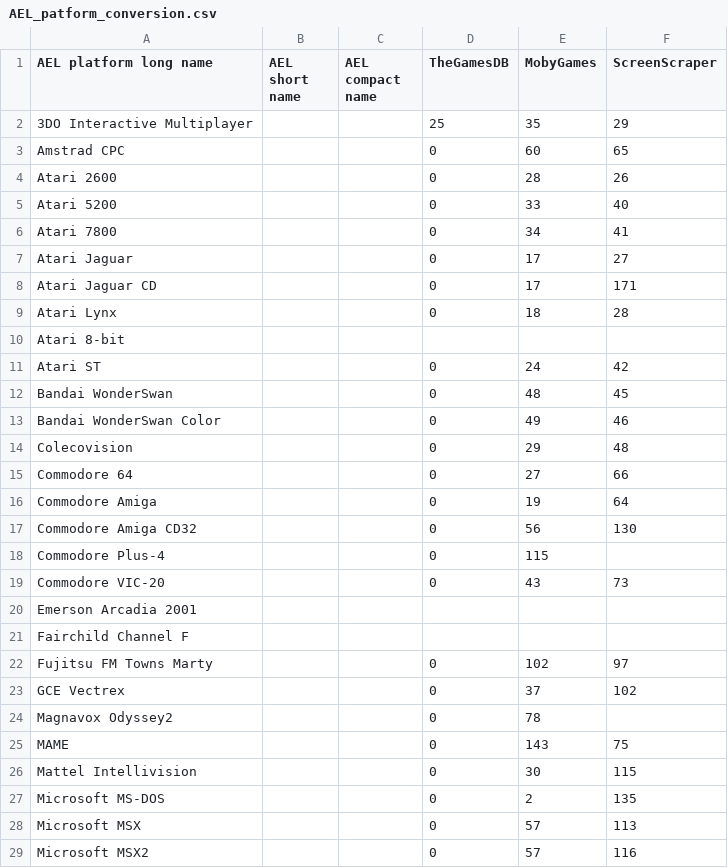
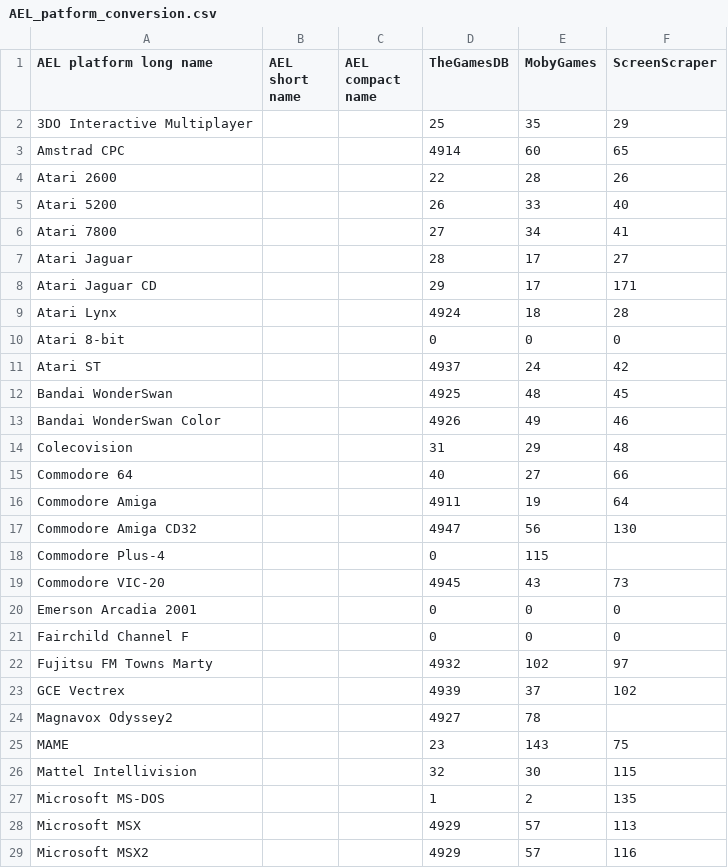
Before and after one commit to Wintermute0110/plugin.program.AEL.dev, a CSV file: dev-core/data/AEL_patform_conversion.csv, drawn as a sheet; only a part is shown; the diff covers the shown part only.

Commit message:
Improved TGDB platforms.

```diff
--- a/dev-core/data/AEL_patform_conversion.csv
+++ b/dev-core/data/AEL_patform_conversion.csv
@@ -2,28 +2,28 @@ AEL platform long name,AEL short name,AEL compact name,TheGamesDB,MobyGames,Scre
 3DO Interactive Multiplayer,,,25,35,29
-Amstrad CPC,,,0,60,65
-Atari 2600,,,0,28,26
-Atari 5200,,,0,33,40
-Atari 7800,,,0,34,41
-Atari Jaguar,,,0,17,27
-Atari Jaguar CD,,,0,17,171
-Atari Lynx,,,0,18,28
-Atari 8-bit,,,,,
-Atari ST,,,0,24,42
-Bandai WonderSwan,,,0,48,45
-Bandai WonderSwan Color,,,0,49,46
-Colecovision,,,0,29,48
-Commodore 64,,,0,27,66
-Commodore Amiga,,,0,19,64
-Commodore Amiga CD32,,,0,56,130
+Amstrad CPC,,,4914,60,65
+Atari 2600,,,22,28,26
+Atari 5200,,,26,33,40
+Atari 7800,,,27,34,41
+Atari Jaguar,,,28,17,27
+Atari Jaguar CD,,,29,17,171
+Atari Lynx,,,4924,18,28
+Atari 8-bit,,,0,0,0
+Atari ST,,,4937,24,42
+Bandai WonderSwan,,,4925,48,45
+Bandai WonderSwan Color,,,4926,49,46
+Colecovision,,,31,29,48
+Commodore 64,,,40,27,66
+Commodore Amiga,,,4911,19,64
+Commodore Amiga CD32,,,4947,56,130
 Commodore Plus-4,,,0,115,
-Commodore VIC-20,,,0,43,73
-Emerson Arcadia 2001,,,,,
-Fairchild Channel F,,,,,
-Fujitsu FM Towns Marty,,,0,102,97
-GCE Vectrex,,,0,37,102
-Magnavox Odyssey2,,,0,78,
-MAME,,,0,143,75
-Mattel Intellivision,,,0,30,115
-Microsoft MS-DOS,,,0,2,135
-Microsoft MSX,,,0,57,113
-Microsoft MSX2,,,0,57,116
+Commodore VIC-20,,,4945,43,73
+Emerson Arcadia 2001,,,0,0,0
+Fairchild Channel F,,,0,0,0
+Fujitsu FM Towns Marty,,,4932,102,97
+GCE Vectrex,,,4939,37,102
+Magnavox Odyssey2,,,4927,78,
+MAME,,,23,143,75
+Mattel Intellivision,,,32,30,115
+Microsoft MS-DOS,,,1,2,135
+Microsoft MSX,,,4929,57,113
+Microsoft MSX2,,,4929,57,116
```
Also changed, not shown: 33 edited cells elsewhere in this file, 2 other files.
